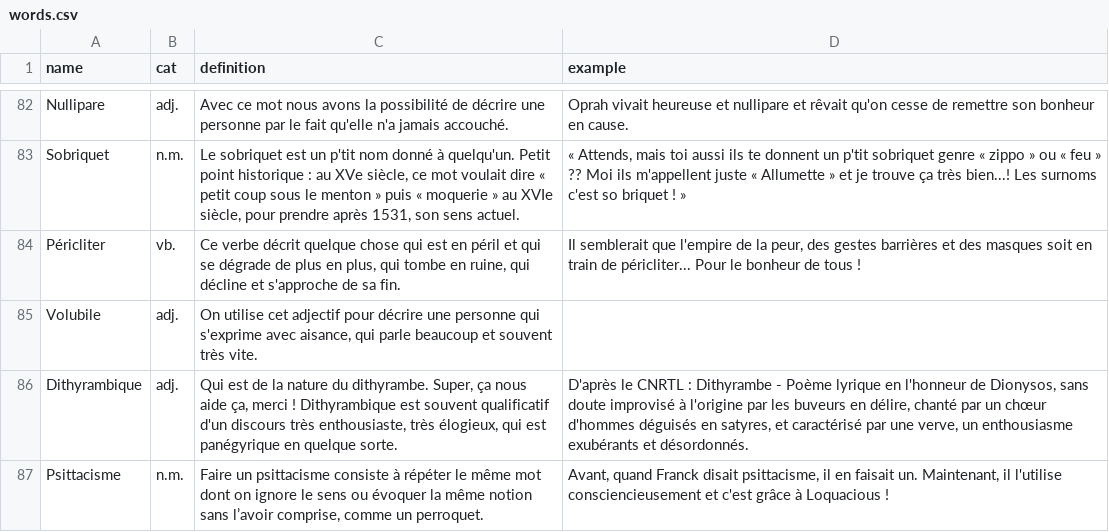
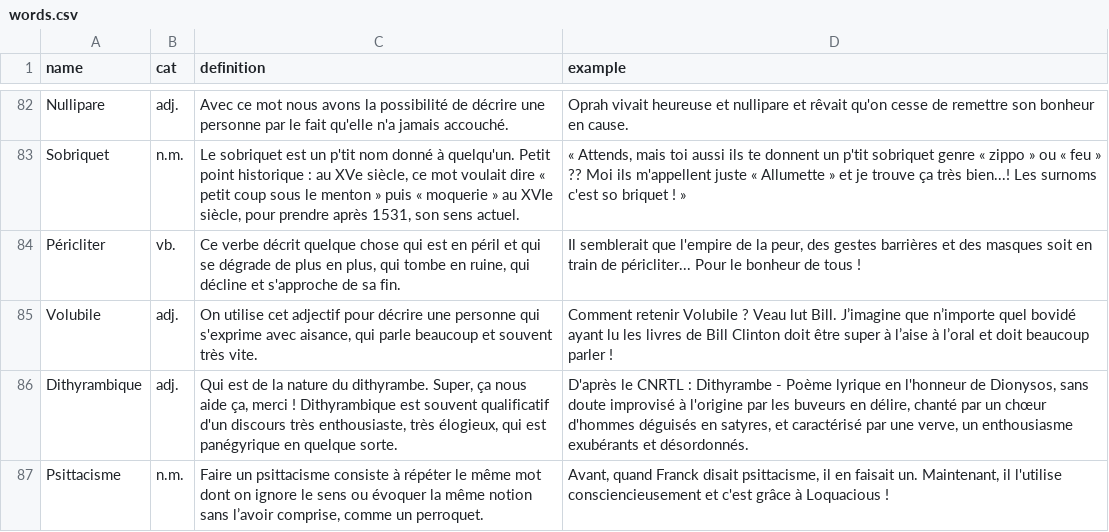
Before and after one commit to Thorgrue/loquacious, a CSV file: words.csv, drawn as a sheet; only a part is shown, gaps mark what is left out; the diff covers the shown part only.

```diff
--- a/words.csv
+++ b/words.csv
@@ -84,3 +84,3 @@ Sobriquet,n.m.,"Le sobriquet est un p'tit nom donné à quelqu'un. Petit point h
 Péricliter,vb.,"Ce verbe décrit quelque chose qui est en péril et qui se dégrade de plus en plus, qui tombe en ruine, qui décline et s'approche de sa fin.","Il semblerait que l'empire de la peur, des gestes barrières et des masques soit en train de péricliter... Pour le bonheur de tous !"
-Volubile,adj.,"On utilise cet adjectif pour décrire une personne qui s'exprime avec aisance, qui parle beaucoup et souvent très vite.",""
+Volubile,adj.,"On utilise cet adjectif pour décrire une personne qui s'exprime avec aisance, qui parle beaucoup et souvent très vite.","Comment retenir Volubile ? Veau lut Bill. J’imagine que n’importe quel bovidé ayant lu les livres de Bill Clinton doit être super à l’aise à l’oral et doit beaucoup parler !"
 Dithyrambique,adj.,"Qui est de la nature du dithyrambe. Super, ça nous aide ça, merci ! Dithyrambique est souvent qualificatif d'un discours très enthousiaste, très élogieux, qui est panégyrique en quelque sorte.","D'après le CNRTL : Dithyrambe - Poème lyrique en l'honneur de Dionysos, sans doute improvisé à l'origine par les buveurs en délire, chanté par un chœur d'hommes déguisés en satyres, et caractérisé par une verve, un enthousiasme exubérants et désordonnés."
```
Also changed, not shown: 16 edited cells elsewhere in this file, 7 other files.
